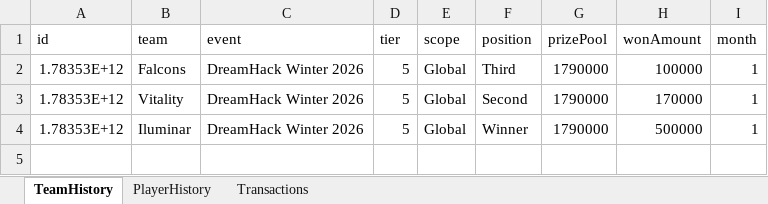
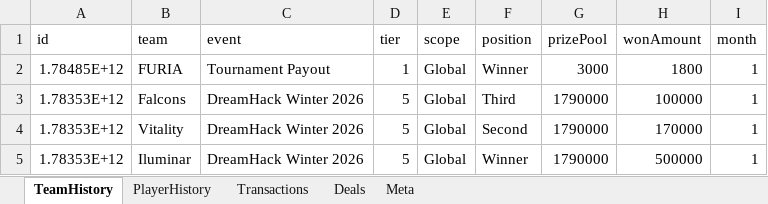
Before and after one commit to ckjhn/ck-tools, an Excel workbook: file/history_updated.xlsx, sheet TeamHistory, drawn as a sheet; values as stored, in another font and other column widths than the file's, no borders; the diff names each change by its address in the sheet, - before the commit and + after, or states it on an @@ line.

```diff
--- a/file/history_updated.xlsx (sheet TeamHistory)
+++ b/file/history_updated.xlsx (sheet TeamHistory)
+sheet tab: Deals
+sheet tab: Meta
+row 2: 1.78485E+12 | FURIA | Tournament Payout | 1 | Global | Winner | 3000 | 1800 | 1
```
Also changed, not shown: sheet PlayerHistory, file/finances_updated.xlsx, 1 other file.
